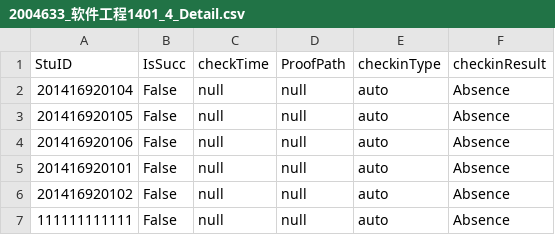
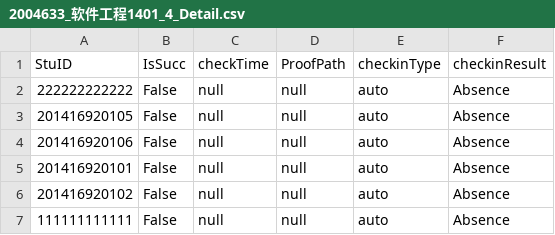
Before and after one commit to asdasd12123/WeChat, a CSV file: InData/2004633_软件工程1401_4_Detail.csv, drawn as a sheet.

```diff
--- a/InData/2004633_软件工程1401_4_Detail.csv
+++ b/InData/2004633_软件工程1401_4_Detail.csv
@@ -1,3 +1,3 @@
 StuID,IsSucc,checkTime,ProofPath,checkinType,checkinResult
-201416920104,False,null,null,auto,Absence
+222222222222,False,null,null,auto,Absence
 201416920105,False,null,null,auto,Absence
```
Also changed, not shown: InData/2004633_软件工程1401_3_Detail.csv, InData/2004633_软件工程1401_Sum.csv, 24 other files.
